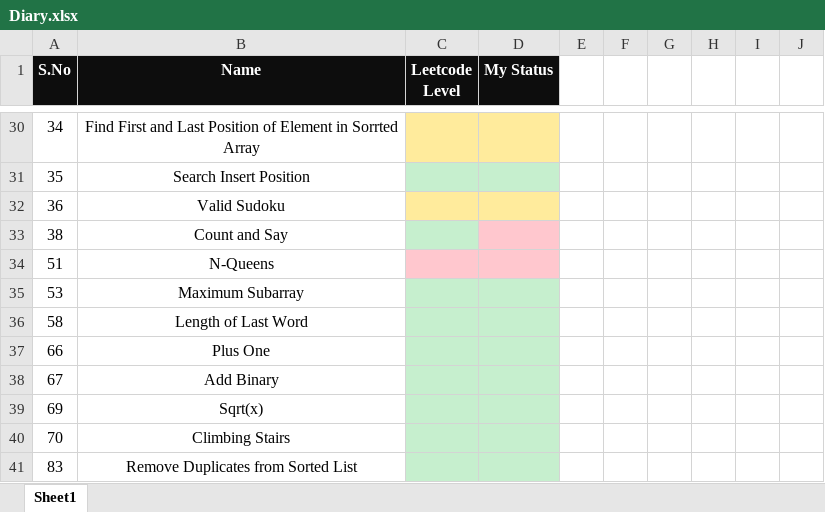
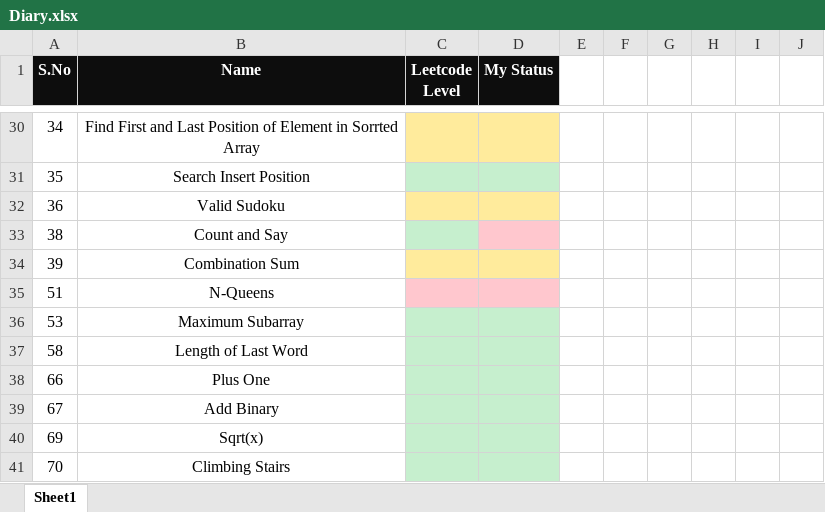
Before and after one commit to K-G-PRAJWAL/Leetcode, an Excel workbook: Diary.xlsx, sheet Sheet1, drawn as a sheet; only a part is shown, gaps mark what is left out; the shorter side is filled out with more unchanged rows; values as stored, in another font and other column widths than the file's, no borders; the diff names each change by its address in the sheet, - before the commit and + after, or states it on an @@ line.

```diff
--- a/Diary.xlsx (sheet Sheet1)
+++ b/Diary.xlsx (sheet Sheet1)
+row 34: 39 | Combination Sum
```
Also changed, not shown: 1 other file.
